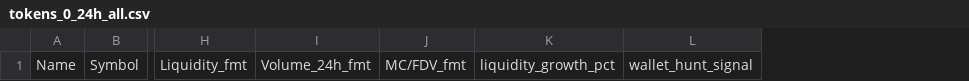
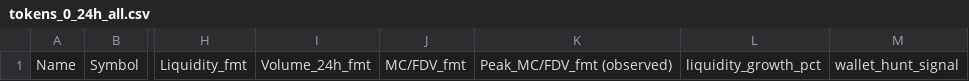
Before and after one commit to ziovajoz/solana-token-csv, a CSV file: output/tokens_0_24h_all.csv, drawn as a sheet; only a part is shown, gaps mark what is left out; the diff names each change by its address in the sheet, - before the commit and + after, or states it on an @@ line.

```diff
--- a/output/tokens_0_24h_all.csv
+++ b/output/tokens_0_24h_all.csv
+column K, row 1: Peak_MC/FDV_fmt (observed)
```
Also changed, not shown: output/included.csv, output/tokens_0_24h_ranked.csv, 3 other files.
